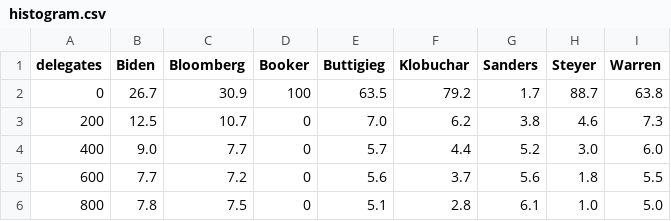
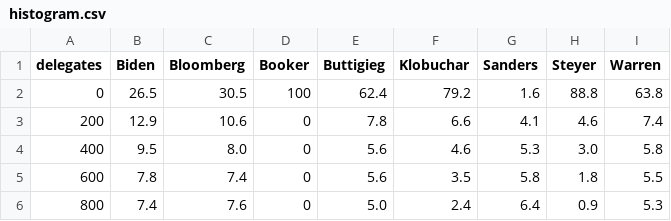
Before and after one commit to ben2vec/jhkforecasts, a CSV file: democratic_primary/histogram.csv, drawn as a sheet; only a part is shown; the diff covers the shown part only.

```diff
--- a/democratic_primary/histogram.csv
+++ b/democratic_primary/histogram.csv
@@ -1,6 +1,6 @@
 delegates,Biden,Bloomberg,Booker,Buttigieg,Klobuchar,Sanders,Steyer,Warren
-0,26.7,30.9,100,63.5,79.2,1.7,88.7,63.8
-200,12.5,10.7,0,7.0,6.2,3.8,4.6,7.3
-400,9.0,7.7,0,5.7,4.4,5.2,3.0,6.0
-600,7.7,7.2,0,5.6,3.7,5.6,1.8,5.5
-800,7.8,7.5,0,5.1,2.8,6.1,1.0,5.0
+0,26.5,30.5,100,62.4,79.2,1.6,88.8,63.8
+200,12.9,10.6,0,7.8,6.6,4.1,4.6,7.4
+400,9.5,8.0,0,5.6,4.6,5.3,3.0,5.8
+600,7.8,7.4,0,5.6,3.5,5.8,1.8,5.5
+800,7.4,7.6,0,5.0,2.4,6.4,0.9,5.3
```
Also changed, not shown: 38 edited cells elsewhere in this file, democratic_primary/manip.csv, democratic_primary/poll_accuracy.csv, 6 other files.
